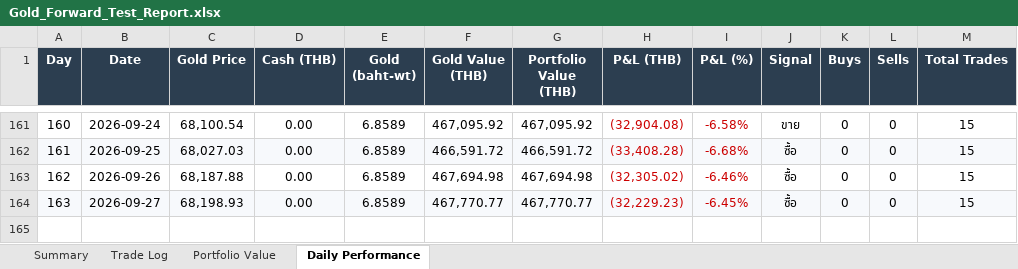
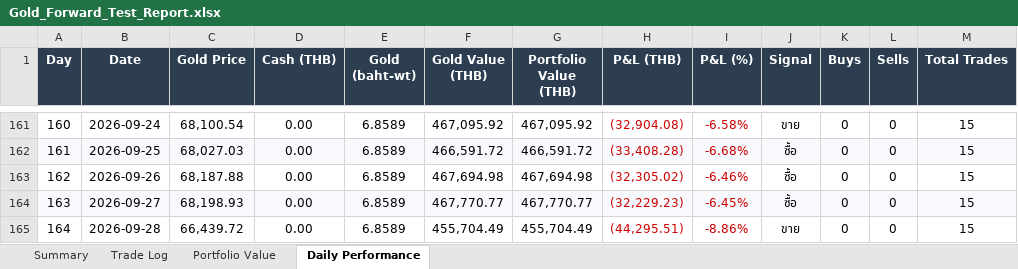
Before and after one commit to PP8825/gold-signal, an Excel workbook: Gold_Forward_Test_Report.xlsx, sheet Daily Performance, drawn as a sheet; only a part is shown, gaps mark what is left out; values as stored, in another font and other column widths than the file's, no borders; charts and pictures not drawn; the diff names each change by its address in the sheet, - before the commit and + after, or states it on an @@ line.

```diff
--- a/Gold_Forward_Test_Report.xlsx (sheet Daily Performance)
+++ b/Gold_Forward_Test_Report.xlsx (sheet Daily Performance)
+row 165: 164 | 2026-09-28 | 66,439.72 | 0.00 | 6.8589 | 455,704.49 | 455,704.49 | (44,295.51) | -8.86% | ขาย | 0 | 0 | 15
```
Also changed, not shown: charts or pictures, 2 other files.
